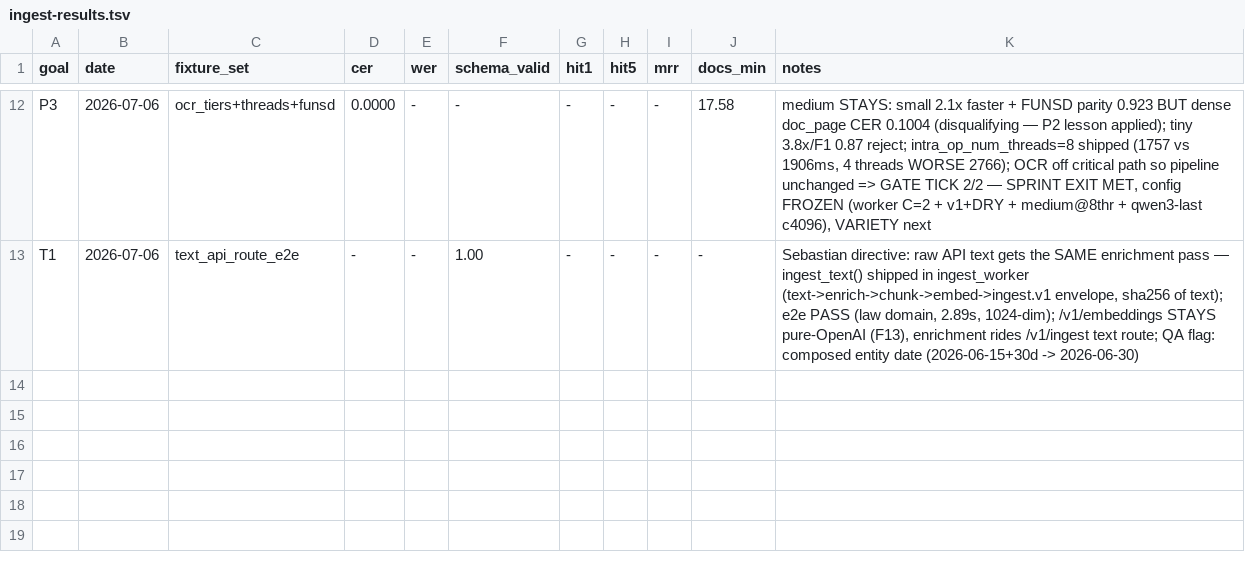
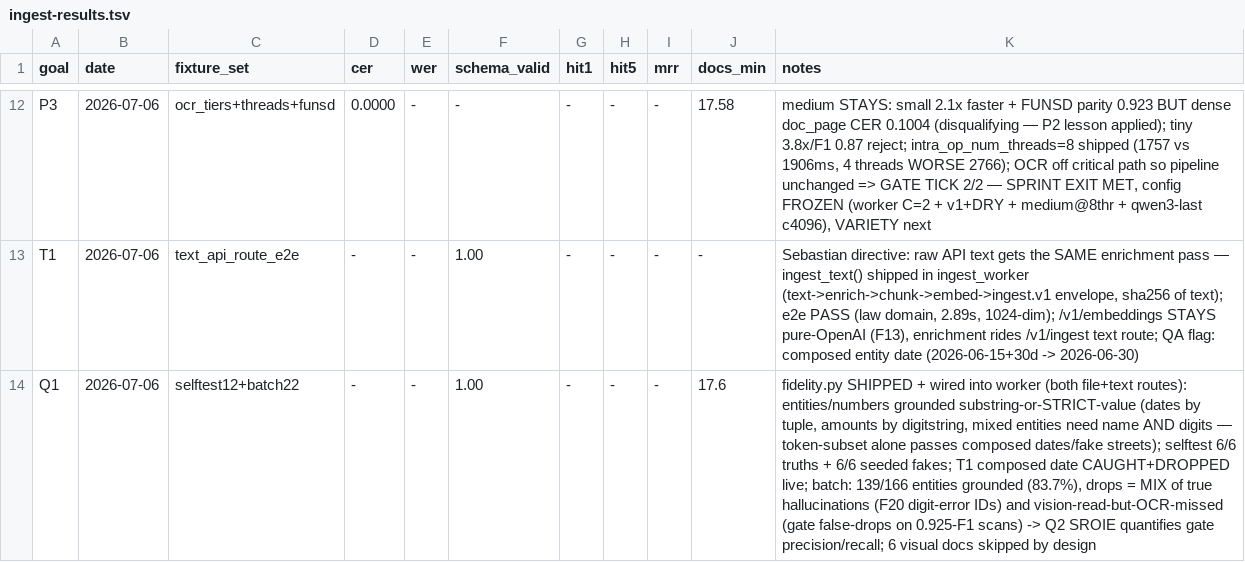
Before and after one commit to SEBK4C/Llamafile-gemma-4-12B-it-qat-q4_0-gguf-Inferance-And-embeddings, a TSV file: bench/ingest-results.tsv, drawn as a sheet; only a part is shown, gaps mark what is left out; the diff names each change by its address in the sheet, - before the commit and + after, or states it on an @@ line.

```diff
--- a/bench/ingest-results.tsv
+++ b/bench/ingest-results.tsv
+row 14: Q1 | 2026-07-06 | selftest12+batch22 | - | - | 1.00 | - | - | - | 17.6 | fidelity.py SHIPPED + wired into worker (both file+text routes): entities/numbers grounded substring-or-STRICT-value (dates by tuple, amounts by digitstring, mixed entities need name AND digits — token-subset alone passes composed dates/fake streets); selftest 6/6 truths + 6/6 seeded fakes; T1 composed date CAUGHT+DROPPED live; batch: 139/166 entities grounded (83.7%), drops = MIX of true hallucinations (F20 digit-error IDs) and vision-read-but-OCR-missed (gate false-drops on 0.925-F1 scans) -> Q2 SROIE quantifies gate precision/recall; 6 visual docs skipped by design
```
Also changed, not shown: 5 other files.
